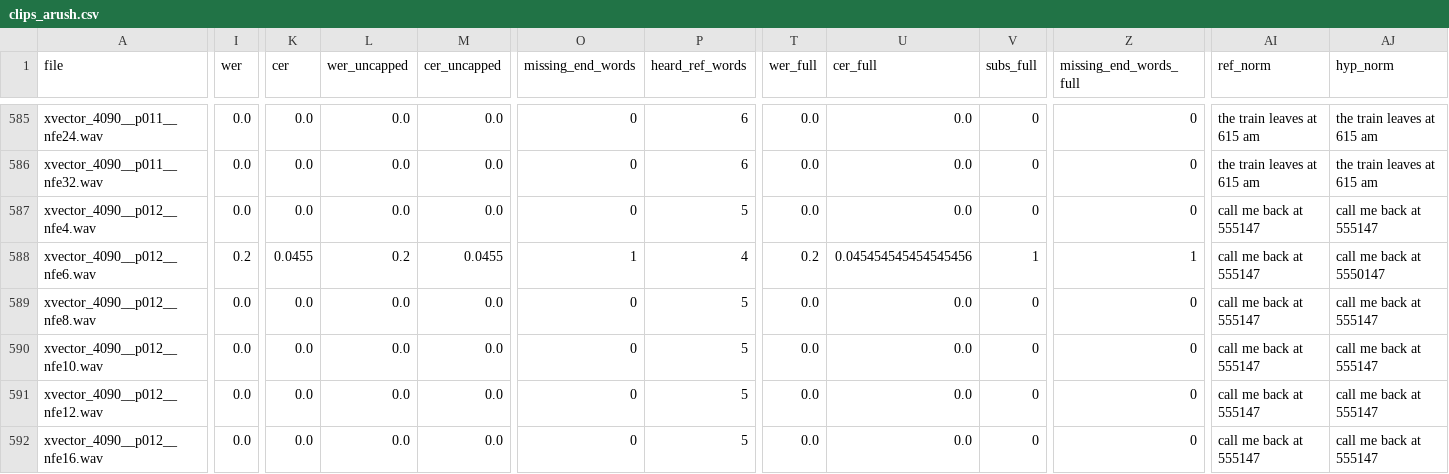
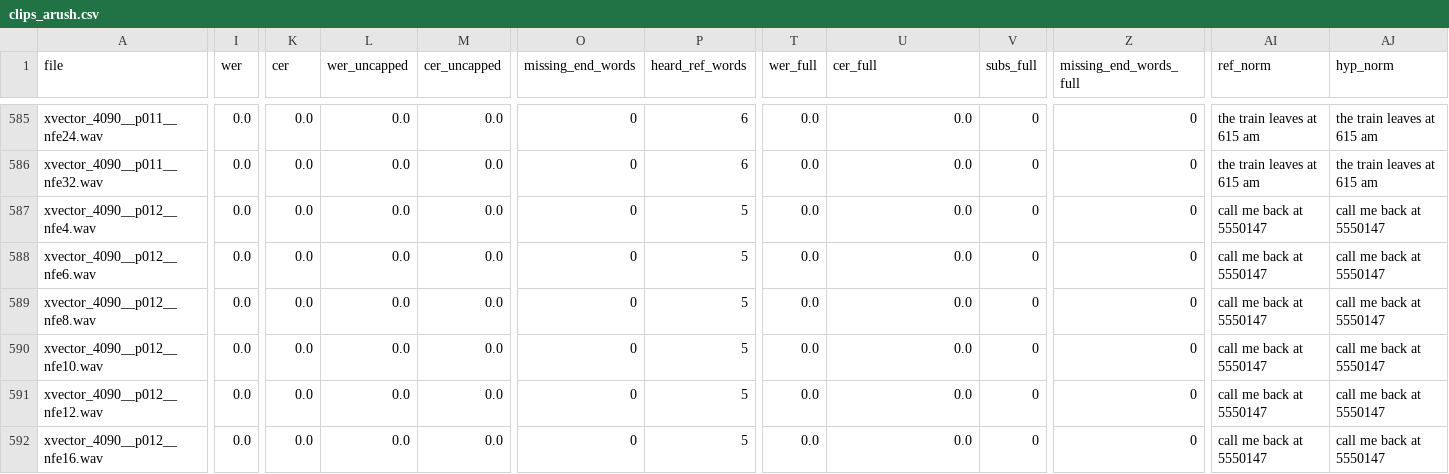
Before and after one commit to Adaptive-Compute-For-TTS/tts_eval_org, a CSV file: runs/nfe_benchmark/deliverables/clips_arush.csv, drawn as a sheet; only a part is shown, gaps mark what is left out; the diff covers the shown part only; the diff names each change by its address in the sheet, - before the commit and + after, or states it on an @@ line.

```diff
--- a/runs/nfe_benchmark/deliverables/clips_arush.csv
+++ b/runs/nfe_benchmark/deliverables/clips_arush.csv
-AI587:AI592 (ref_norm): call me back at 555147
+AI587:AI592 (ref_norm): call me back at 5550147
-AJ587 (hyp_norm): call me back at 555147
+AJ587 (hyp_norm): call me back at 5550147
-I588 (wer): 0.2
+I588 (wer): 0.0
-K588 (cer): 0.0455
+K588 (cer): 0.0
-L588 (wer_uncapped): 0.2
+L588 (wer_uncapped): 0.0
-M588 (cer_uncapped): 0.0455
+M588 (cer_uncapped): 0.0
-O588 (missing_end_words): 1
+O588 (missing_end_words): 0
-P588 (heard_ref_words): 4
+P588 (heard_ref_words): 5
-T588 (wer_full): 0.2
+T588 (wer_full): 0.0
-U588 (cer_full): 0.045454545454545456
+U588 (cer_full): 0.0
-V588 (subs_full): 1
+V588 (subs_full): 0
-Z588 (missing_end_words_full): 1
+Z588 (missing_end_words_full): 0
-AJ589:AJ592 (hyp_norm): call me back at 555147
+AJ589:AJ592 (hyp_norm): call me back at 5550147
```
Also changed, not shown: 50 edited cells elsewhere in this file, 7 other files.
